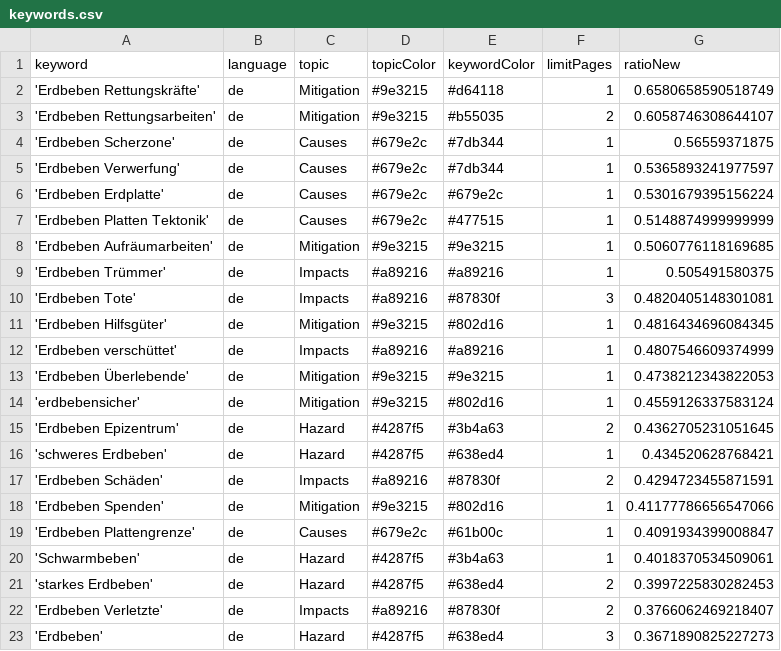
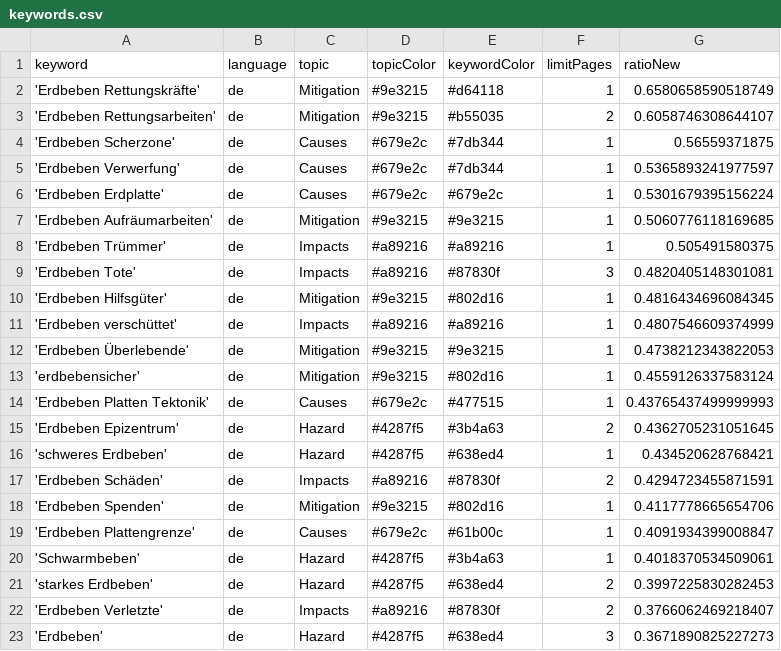
Before and after one commit to MarcoL95-news/winterIsComing, a CSV file: keywords.csv, drawn as a sheet.

Commit message:
Commit from GitHub Actions (harvest:0.0)

```diff
--- a/keywords.csv
+++ b/keywords.csv
@@ -6,3 +6,2 @@ keyword,language,topic,topicColor,keywordColor,limitPages,ratioNew
 'Erdbeben Erdplatte',de,Causes,#679e2c,#679e2c,1,0.5301679395156224
-'Erdbeben Platten Tektonik',de,Causes,#679e2c,#477515,1,0.5148874999999999
 'Erdbeben Aufräumarbeiten',de,Mitigation,#9e3215,#9e3215,1,0.5060776118169685
@@ -14,2 +13,3 @@ keyword,language,topic,topicColor,keywordColor,limitPages,ratioNew
 'erdbebensicher',de,Mitigation,#9e3215,#802d16,1,0.4559126337583124
+'Erdbeben Platten Tektonik',de,Causes,#679e2c,#477515,1,0.43765437499999993
 'Erdbeben Epizentrum',de,Hazard,#4287f5,#3b4a63,2,0.4362705231051645
@@ -17,3 +17,3 @@ keyword,language,topic,topicColor,keywordColor,limitPages,ratioNew
 'Erdbeben Schäden',de,Impacts,#a89216,#87830f,2,0.4294723455871591
-'Erdbeben Spenden',de,Mitigation,#9e3215,#802d16,1,0.41177786656547066
+'Erdbeben Spenden',de,Mitigation,#9e3215,#802d16,1,0.4117778665654706
 'Erdbeben Plattengrenze',de,Causes,#679e2c,#61b00c,1,0.4091934399008847
```
